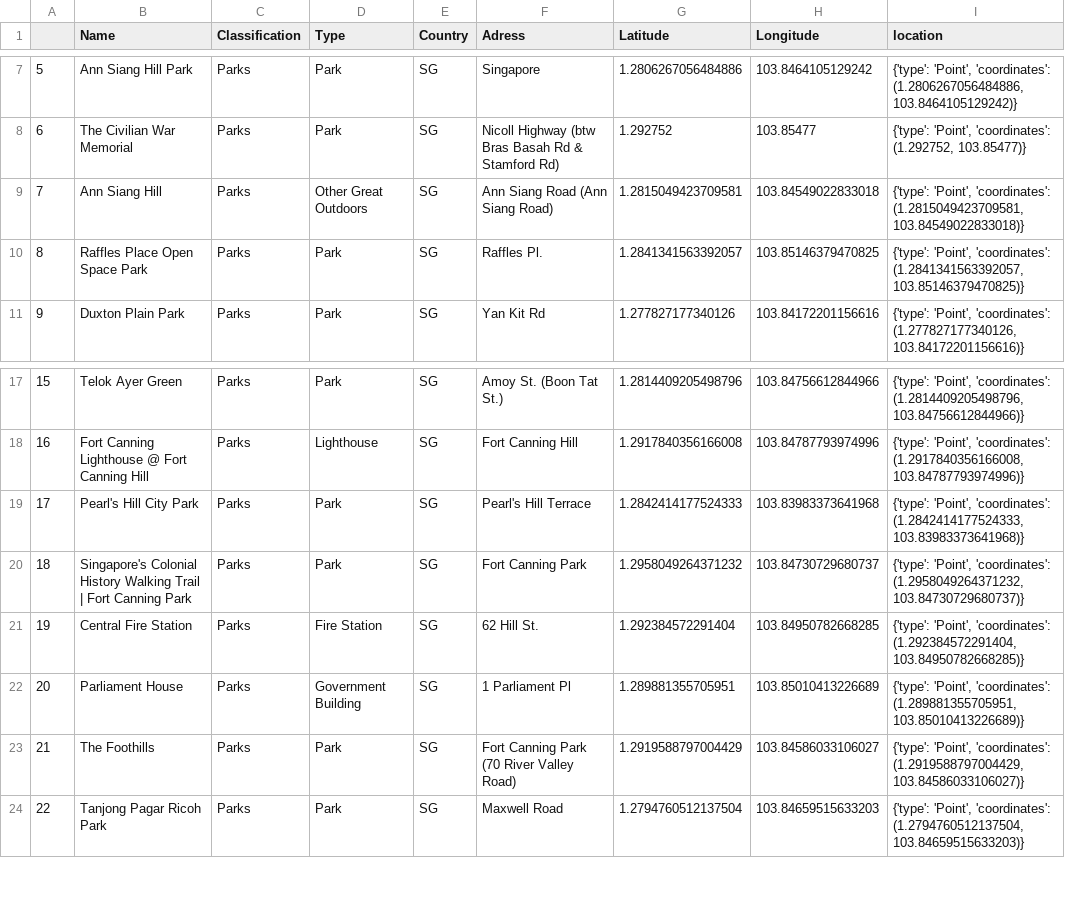
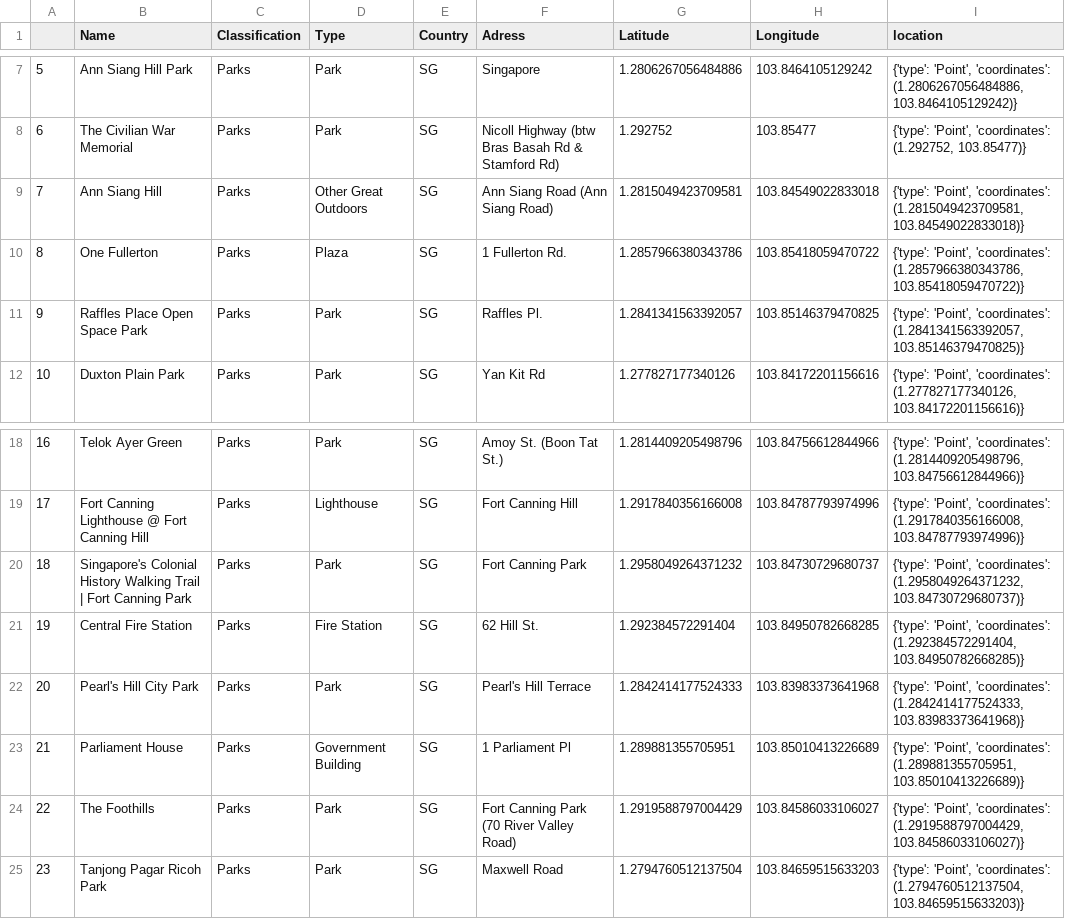
Before and after one commit to jaimecabanyes/Mi_trabajo_4, a CSV file: Data/Singapore/sg_parks.csv, drawn as a sheet; only a part is shown, gaps mark what is left out; addresses are those after the commit; the diff names each change by its address in the sheet, - before the commit and + after, or states it on an @@ line.

```diff
--- a/Data/Singapore/sg_parks.csv
+++ b/Data/Singapore/sg_parks.csv
+row 10: 8 | One Fullerton | Parks | Plaza | SG | 1 Fullerton Rd. | 1.2857966380343786 | 103.85418059470722 | {'type': 'Point', 'coordinates': (1.2857966380343786, 103.85418059470722)}
@@ column A renumbered from row 11 down @@
@@ row 19 moved to row 22: 20 @@
```
Also changed, not shown: Data/London/ln_entero.csv, Data/London/ln_leisure.csv, 7 other files.
